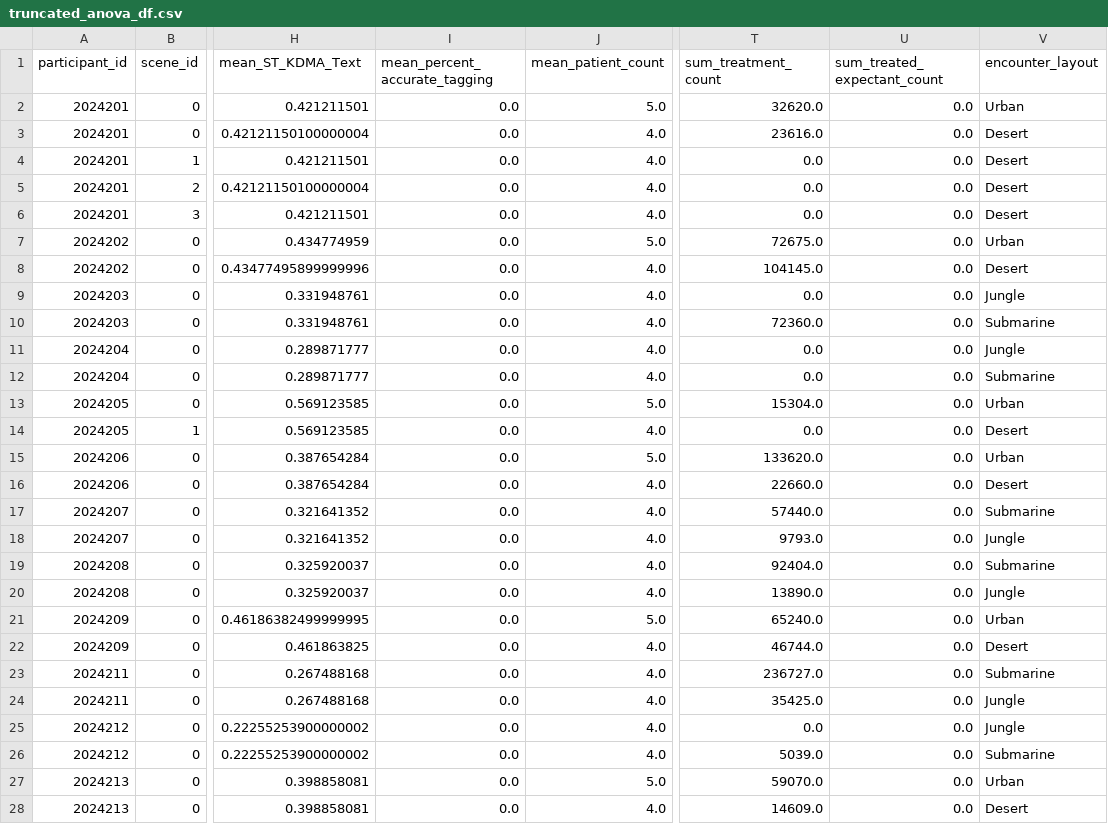
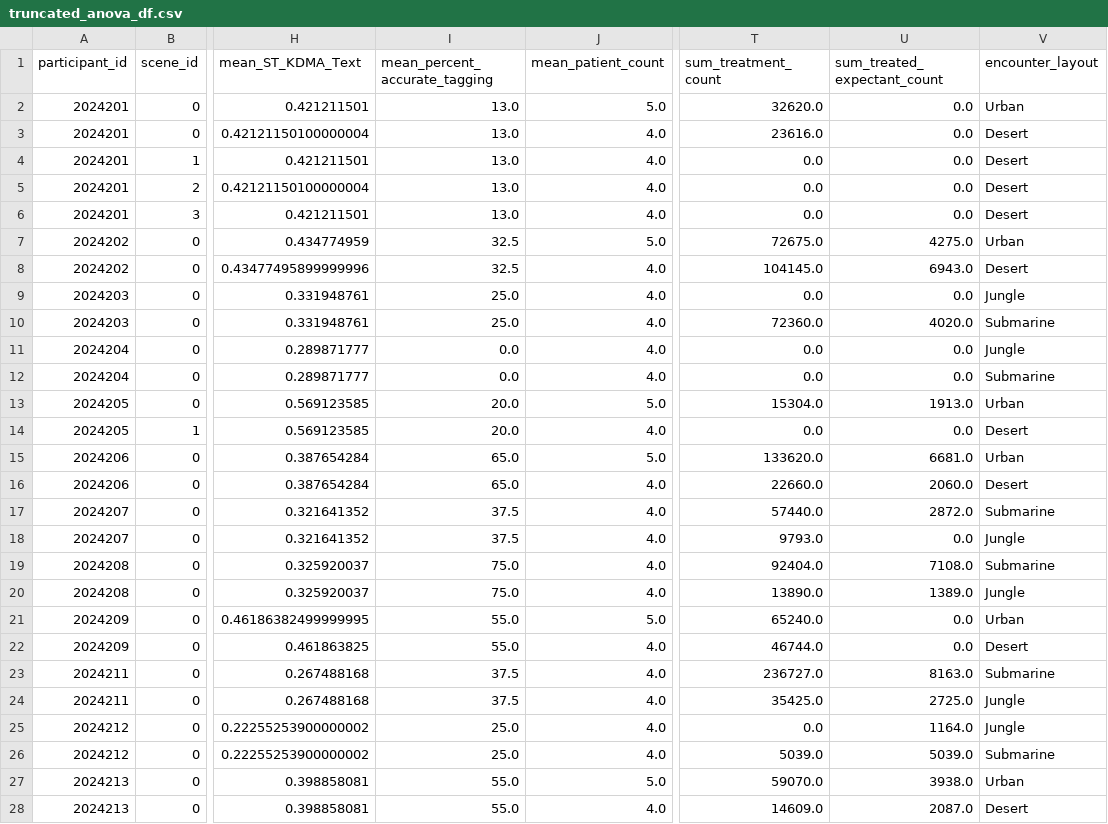
Before and after one commit to dbabbitt/itm-analysis-reporting-1, a CSV file: saves/csv/truncated_anova_df.csv, drawn as a sheet; only a part is shown, gaps mark what is left out; the diff covers the shown part only; the diff names each change by its address in the sheet, - before the commit and + after, or states it on an @@ line.

```diff
--- a/saves/csv/truncated_anova_df.csv
+++ b/saves/csv/truncated_anova_df.csv
-I2:I6 (mean_percent_accurate_tagging): 0.0
+I2:I6 (mean_percent_accurate_tagging): 13.0
-I7:I8 (mean_percent_accurate_tagging): 0.0
+I7:I8 (mean_percent_accurate_tagging): 32.5
-U7 (sum_treated_expectant_count): 0.0
+U7 (sum_treated_expectant_count): 4275.0
-U8 (sum_treated_expectant_count): 0.0
+U8 (sum_treated_expectant_count): 6943.0
-I9:I10 (mean_percent_accurate_tagging): 0.0
+I9:I10 (mean_percent_accurate_tagging): 25.0
-U10 (sum_treated_expectant_count): 0.0
+U10 (sum_treated_expectant_count): 4020.0
-I13:I14 (mean_percent_accurate_tagging): 0.0
+I13:I14 (mean_percent_accurate_tagging): 20.0
-U13 (sum_treated_expectant_count): 0.0
+U13 (sum_treated_expectant_count): 1913.0
-I15:I16 (mean_percent_accurate_tagging): 0.0
+I15:I16 (mean_percent_accurate_tagging): 65.0
-U15 (sum_treated_expectant_count): 0.0
+U15 (sum_treated_expectant_count): 6681.0
-U16 (sum_treated_expectant_count): 0.0
+U16 (sum_treated_expectant_count): 2060.0
-I17:I18 (mean_percent_accurate_tagging): 0.0
+I17:I18 (mean_percent_accurate_tagging): 37.5
-U17 (sum_treated_expectant_count): 0.0
+U17 (sum_treated_expectant_count): 2872.0
-I19:I20 (mean_percent_accurate_tagging): 0.0
+I19:I20 (mean_percent_accurate_tagging): 75.0
-U19 (sum_treated_expectant_count): 0.0
+U19 (sum_treated_expectant_count): 7108.0
-U20 (sum_treated_expectant_count): 0.0
+U20 (sum_treated_expectant_count): 1389.0
-I21:I22 (mean_percent_accurate_tagging): 0.0
+I21:I22 (mean_percent_accurate_tagging): 55.0
-I23:I24 (mean_percent_accurate_tagging): 0.0
+I23:I24 (mean_percent_accurate_tagging): 37.5
-U23 (sum_treated_expectant_count): 0.0
+U23 (sum_treated_expectant_count): 8163.0
-U24 (sum_treated_expectant_count): 0.0
+U24 (sum_treated_expectant_count): 2725.0
-I25:I26 (mean_percent_accurate_tagging): 0.0
+I25:I26 (mean_percent_accurate_tagging): 25.0
-U25 (sum_treated_expectant_count): 0.0
+U25 (sum_treated_expectant_count): 1164.0
-U26 (sum_treated_expectant_count): 0.0
+U26 (sum_treated_expectant_count): 5039.0
-I27:I28 (mean_percent_accurate_tagging): 0.0
+I27:I28 (mean_percent_accurate_tagging): 55.0
-U27 (sum_treated_expectant_count): 0.0
+U27 (sum_treated_expectant_count): 3938.0
-U28 (sum_treated_expectant_count): 0.0
+U28 (sum_treated_expectant_count): 2087.0
```
Also changed, not shown: 44 edited cells elsewhere in this file, saves/csv/correlations_df.csv, saves/csv/description_df.csv, 4 other files.
